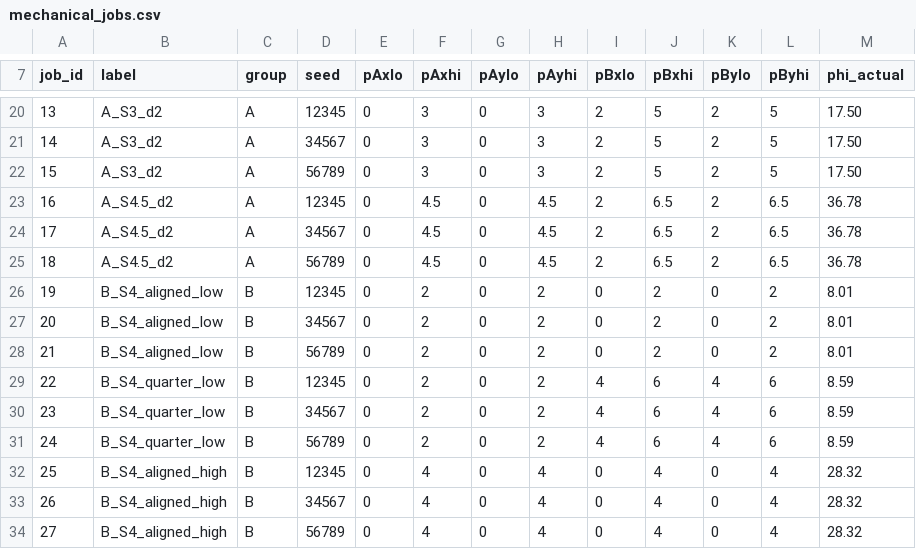
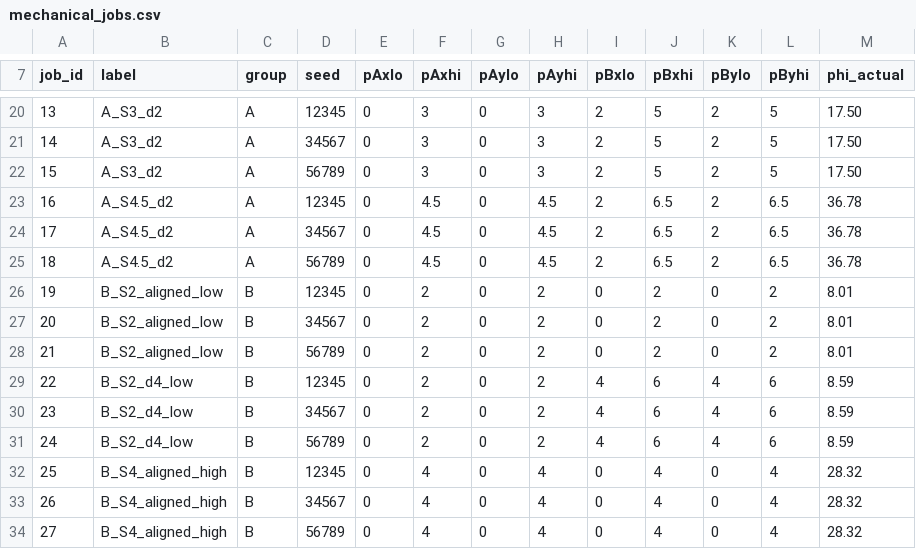
Before and after one commit to othmansoubai/nanoporous-silicon-thermomechanical-design, a CSV file: data/jobs/mechanical_jobs.csv, drawn as a sheet; only a part is shown, gaps mark what is left out.

Commit message:
Rename low-porosity family-B cells to manuscript names (B_S2_aligned_low, B_S2_d4_low); repair checksums

```diff
--- a/data/jobs/mechanical_jobs.csv
+++ b/data/jobs/mechanical_jobs.csv
@@ -25,8 +25,8 @@ job_id,label,group,seed,pAxlo,pAxhi,pAylo,pAyhi,pBxlo,pBxhi,pBylo,pByhi,phi_actu
 18,A_S4.5_d2,A,56789,0,4.5,0,4.5,2,6.5,2,6.5,36.78
-19,B_S4_aligned_low,B,12345,0,2,0,2,0,2,0,2,8.01
-20,B_S4_aligned_low,B,34567,0,2,0,2,0,2,0,2,8.01
-21,B_S4_aligned_low,B,56789,0,2,0,2,0,2,0,2,8.01
-22,B_S4_quarter_low,B,12345,0,2,0,2,4,6,4,6,8.59
-23,B_S4_quarter_low,B,34567,0,2,0,2,4,6,4,6,8.59
-24,B_S4_quarter_low,B,56789,0,2,0,2,4,6,4,6,8.59
+19,B_S2_aligned_low,B,12345,0,2,0,2,0,2,0,2,8.01
+20,B_S2_aligned_low,B,34567,0,2,0,2,0,2,0,2,8.01
+21,B_S2_aligned_low,B,56789,0,2,0,2,0,2,0,2,8.01
+22,B_S2_d4_low,B,12345,0,2,0,2,4,6,4,6,8.59
+23,B_S2_d4_low,B,34567,0,2,0,2,4,6,4,6,8.59
+24,B_S2_d4_low,B,56789,0,2,0,2,4,6,4,6,8.59
 25,B_S4_aligned_high,B,12345,0,4,0,4,0,4,0,4,28.32
```
Also changed, not shown: data/jobs/thermal_jobs_51.csv, data/processed/legacy5_family_holdout_predictions.csv, 15 other files.
